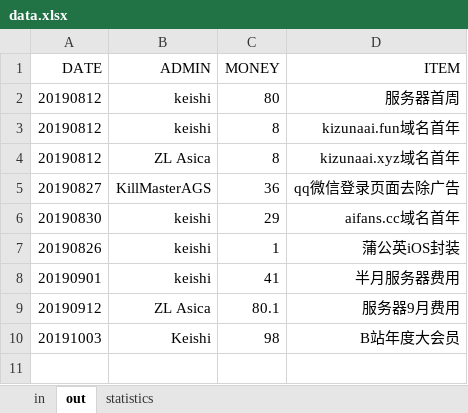
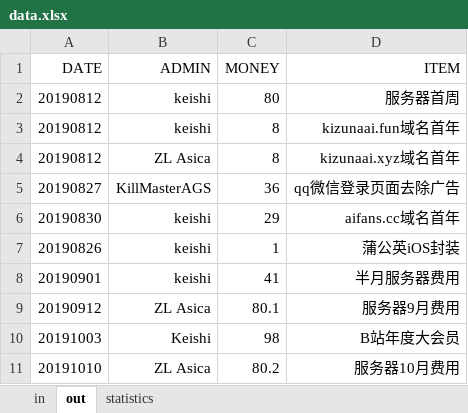
Before and after one commit to AIFans-Official/AIFans-Official.github.io, an Excel workbook: medias/assets/data/data.xlsx, sheet out, drawn as a sheet; values as stored, in another font and other column widths than the file's, no borders; the diff names each change by its address in the sheet, - before the commit and + after, or states it on an @@ line.

```diff
--- a/medias/assets/data/data.xlsx (sheet out)
+++ b/medias/assets/data/data.xlsx (sheet out)
+row 11: 20191010 | ZL Asica | 80.2 | 服务器10月费用
```
Also changed, not shown: sheet statistics, 7 other files.
